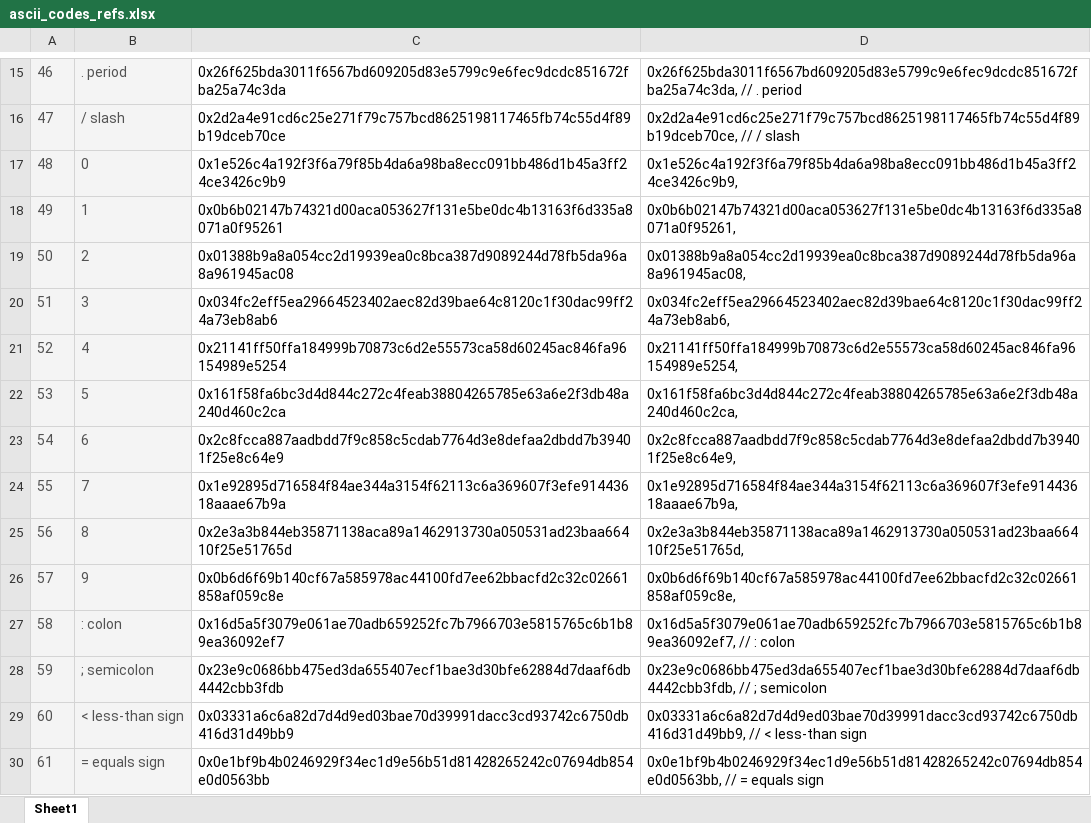
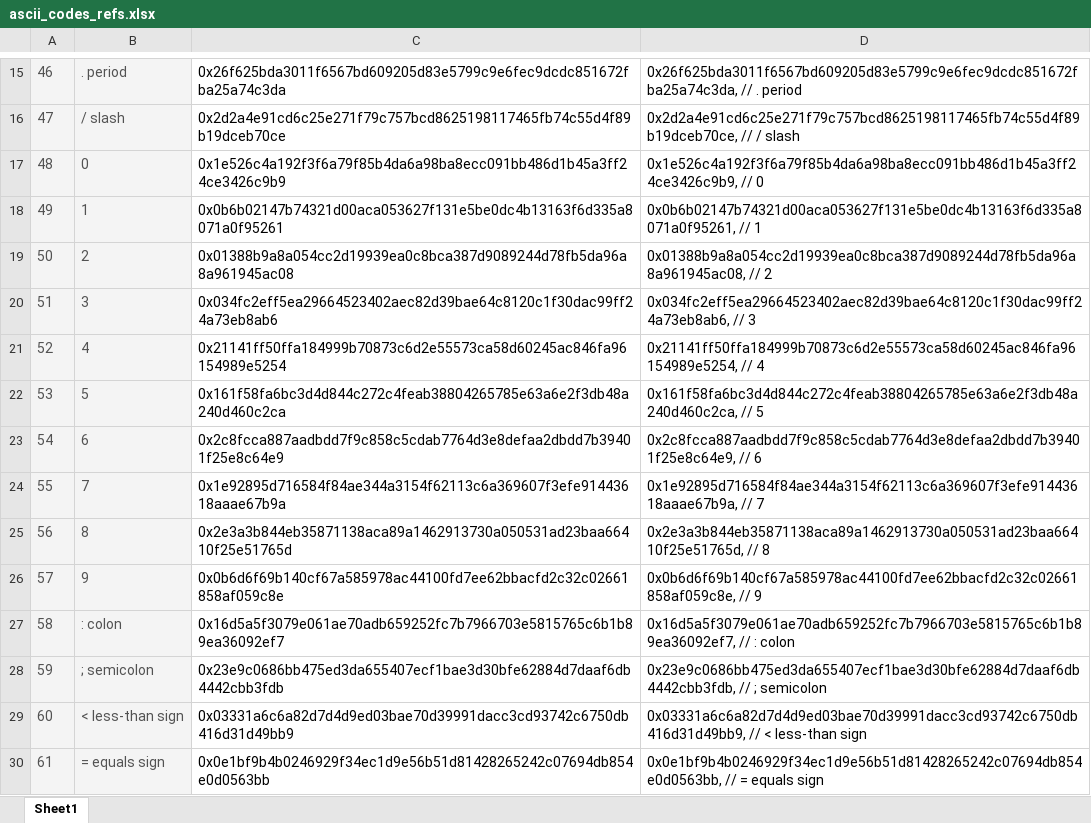
Before and after one commit to guelowrd/fruity-lib, an Excel workbook: ascii_codes_refs.xlsx, sheet Sheet1, drawn as a sheet; only a part is shown, gaps mark what is left out; values as stored, in another font and other column widths than the file's, no borders; the diff covers the shown part only; the diff names each change by its address in the sheet, - before the commit and + after, or states it on an @@ line.

```diff
--- a/ascii_codes_refs.xlsx (sheet Sheet1)
+++ b/ascii_codes_refs.xlsx (sheet Sheet1)
-D17: 0x1e526c4a192f3f6a79f85b4da6a98ba8ecc091bb486d1b45a3ff24ce3426c9b9,
+D17: 0x1e526c4a192f3f6a79f85b4da6a98ba8ecc091bb486d1b45a3ff24ce3426c9b9, // 0
-D18: 0x0b6b02147b74321d00aca053627f131e5be0dc4b13163f6d335a8071a0f95261,
+D18: 0x0b6b02147b74321d00aca053627f131e5be0dc4b13163f6d335a8071a0f95261, // 1
-D19: 0x01388b9a8a054cc2d19939ea0c8bca387d9089244d78fb5da96a8a961945ac08,
+D19: 0x01388b9a8a054cc2d19939ea0c8bca387d9089244d78fb5da96a8a961945ac08, // 2
-D20: 0x034fc2eff5ea29664523402aec82d39bae64c8120c1f30dac99ff24a73eb8ab6,
+D20: 0x034fc2eff5ea29664523402aec82d39bae64c8120c1f30dac99ff24a73eb8ab6, // 3
-D21: 0x21141ff50ffa184999b70873c6d2e55573ca58d60245ac846fa96154989e5254,
+D21: 0x21141ff50ffa184999b70873c6d2e55573ca58d60245ac846fa96154989e5254, // 4
-D22: 0x161f58fa6bc3d4d844c272c4feab38804265785e63a6e2f3db48a240d460c2ca,
+D22: 0x161f58fa6bc3d4d844c272c4feab38804265785e63a6e2f3db48a240d460c2ca, // 5
-D23: 0x2c8fcca887aadbdd7f9c858c5cdab7764d3e8defaa2dbdd7b39401f25e8c64e9,
+D23: 0x2c8fcca887aadbdd7f9c858c5cdab7764d3e8defaa2dbdd7b39401f25e8c64e9, // 6
-D24: 0x1e92895d716584f84ae344a3154f62113c6a369607f3efe91443618aaae67b9a,
+D24: 0x1e92895d716584f84ae344a3154f62113c6a369607f3efe91443618aaae67b9a, // 7
-D25: 0x2e3a3b844eb35871138aca89a1462913730a050531ad23baa66410f25e51765d,
+D25: 0x2e3a3b844eb35871138aca89a1462913730a050531ad23baa66410f25e51765d, // 8
-D26: 0x0b6d6f69b140cf67a585978ac44100fd7ee62bbacfd2c32c02661858af059c8e,
+D26: 0x0b6d6f69b140cf67a585978ac44100fd7ee62bbacfd2c32c02661858af059c8e, // 9
```
Also changed, not shown: 52 edited cells elsewhere in this sheet, 5 other files.
